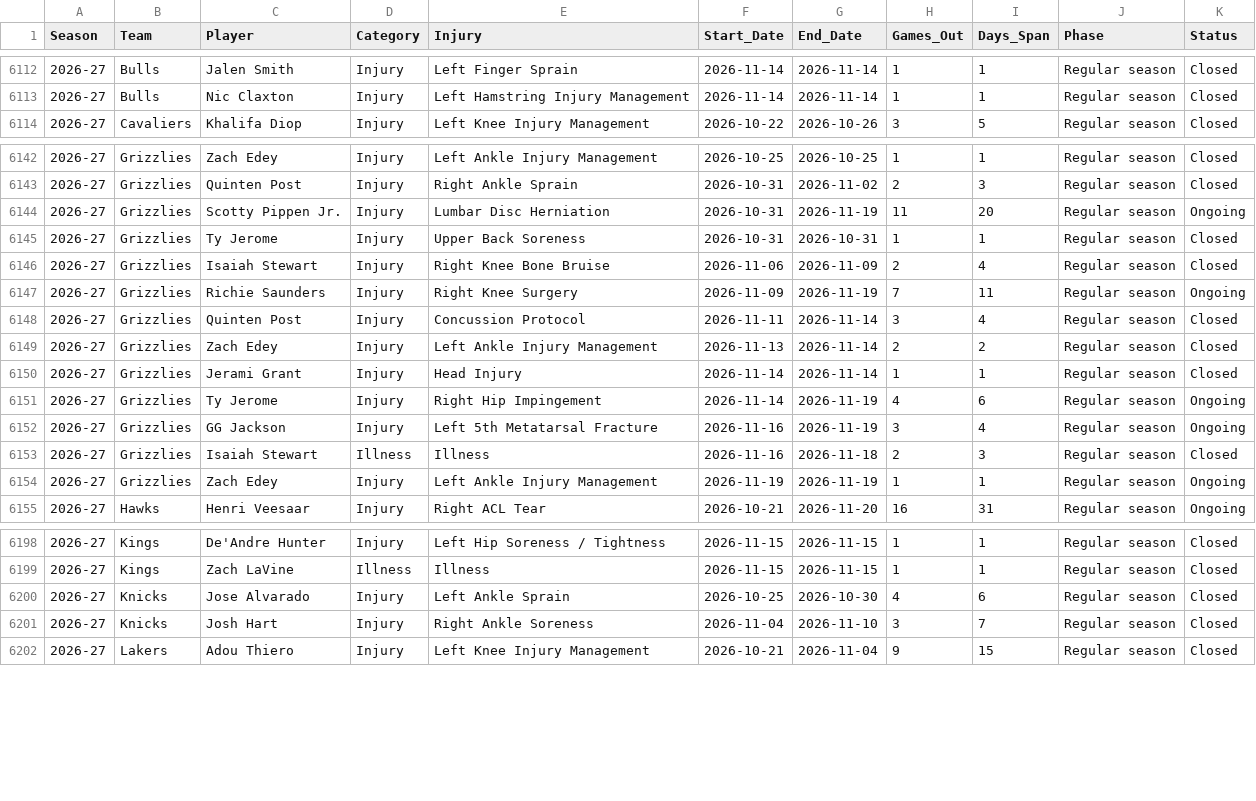
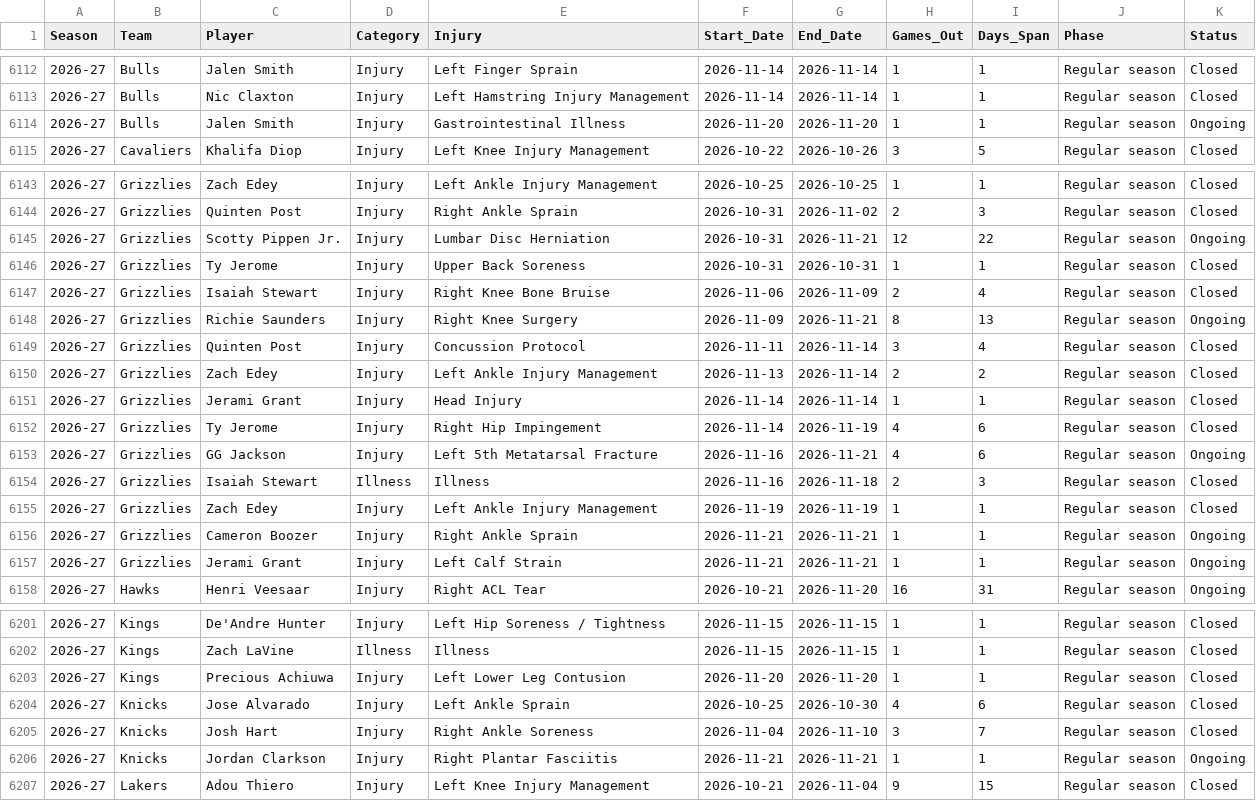
Before and after one commit to Nictaylorusa/injury-tracker, a CSV file: docs/stays.csv, drawn as a sheet; only a part is shown, gaps mark what is left out; the diff covers the shown part only.

Commit message:
Update injury data

```diff
--- a/docs/stays.csv
+++ b/docs/stays.csv
@@ -6113,2 +6113,3 @@ Season,Team,Player,Category,Injury,Start_Date,End_Date,Games_Out,Days_Span,Phase
 2026-27,Bulls,Nic Claxton,Injury,Left Hamstring Injury Management,2026-11-14,2026-11-14,1,1,Regular season,Closed
+2026-27,Bulls,Jalen Smith,Injury,Gastrointestinal Illness,2026-11-20,2026-11-20,1,1,Regular season,Ongoing
 2026-27,Cavaliers,Khalifa Diop,Injury,Left Knee Injury Management,2026-10-22,2026-10-26,3,5,Regular season,Closed
@@ -6143,6 +6144,6 @@ Season,Team,Player,Category,Injury,Start_Date,End_Date,Games_Out,Days_Span,Phase
 2026-27,Grizzlies,Quinten Post,Injury,Right Ankle Sprain,2026-10-31,2026-11-02,2,3,Regular season,Closed
-2026-27,Grizzlies,Scotty Pippen Jr.,Injury,Lumbar Disc Herniation,2026-10-31,2026-11-19,11,20,Regular season,Ongoing
+2026-27,Grizzlies,Scotty Pippen Jr.,Injury,Lumbar Disc Herniation,2026-10-31,2026-11-21,12,22,Regular season,Ongoing
 2026-27,Grizzlies,Ty Jerome,Injury,Upper Back Soreness,2026-10-31,2026-10-31,1,1,Regular season,Closed
 2026-27,Grizzlies,Isaiah Stewart,Injury,Right Knee Bone Bruise,2026-11-06,2026-11-09,2,4,Regular season,Closed
-2026-27,Grizzlies,Richie Saunders,Injury,Right Knee Surgery,2026-11-09,2026-11-19,7,11,Regular season,Ongoing
+2026-27,Grizzlies,Richie Saunders,Injury,Right Knee Surgery,2026-11-09,2026-11-21,8,13,Regular season,Ongoing
 2026-27,Grizzlies,Quinten Post,Injury,Concussion Protocol,2026-11-11,2026-11-14,3,4,Regular season,Closed
@@ -6150,6 +6151,8 @@ Season,Team,Player,Category,Injury,Start_Date,End_Date,Games_Out,Days_Span,Phase
 2026-27,Grizzlies,Jerami Grant,Injury,Head Injury,2026-11-14,2026-11-14,1,1,Regular season,Closed
-2026-27,Grizzlies,Ty Jerome,Injury,Right Hip Impingement,2026-11-14,2026-11-19,4,6,Regular season,Ongoing
-2026-27,Grizzlies,GG Jackson,Injury,Left 5th Metatarsal Fracture,2026-11-16,2026-11-19,3,4,Regular season,Ongoing
+2026-27,Grizzlies,Ty Jerome,Injury,Right Hip Impingement,2026-11-14,2026-11-19,4,6,Regular season,Closed
+2026-27,Grizzlies,GG Jackson,Injury,Left 5th Metatarsal Fracture,2026-11-16,2026-11-21,4,6,Regular season,Ongoing
 2026-27,Grizzlies,Isaiah Stewart,Illness,Illness,2026-11-16,2026-11-18,2,3,Regular season,Closed
-2026-27,Grizzlies,Zach Edey,Injury,Left Ankle Injury Management,2026-11-19,2026-11-19,1,1,Regular season,Ongoing
+2026-27,Grizzlies,Zach Edey,Injury,Left Ankle Injury Management,2026-11-19,2026-11-19,1,1,Regular season,Closed
+2026-27,Grizzlies,Cameron Boozer,Injury,Right Ankle Sprain,2026-11-21,2026-11-21,1,1,Regular season,Ongoing
+2026-27,Grizzlies,Jerami Grant,Injury,Left Calf Strain,2026-11-21,2026-11-21,1,1,Regular season,Ongoing
 2026-27,Hawks,Henri Veesaar,Injury,Right ACL Tear,2026-10-21,2026-11-20,16,31,Regular season,Ongoing
@@ -6199,4 +6202,6 @@ Season,Team,Player,Category,Injury,Start_Date,End_Date,Games_Out,Days_Span,Phase
 2026-27,Kings,Zach LaVine,Illness,Illness,2026-11-15,2026-11-15,1,1,Regular season,Closed
+2026-27,Kings,Precious Achiuwa,Injury,Left Lower Leg Contusion,2026-11-20,2026-11-20,1,1,Regular season,Closed
 2026-27,Knicks,Jose Alvarado,Injury,Left Ankle Sprain,2026-10-25,2026-10-30,4,6,Regular season,Closed
 2026-27,Knicks,Josh Hart,Injury,Right Ankle Soreness,2026-11-04,2026-11-10,3,7,Regular season,Closed
+2026-27,Knicks,Jordan Clarkson,Injury,Right Plantar Fasciitis,2026-11-21,2026-11-21,1,1,Regular season,Ongoing
 2026-27,Lakers,Adou Thiero,Injury,Left Knee Injury Management,2026-10-21,2026-11-04,9,15,Regular season,Closed
```
Also changed, not shown: 1 added row and 82 edited cells elsewhere in this file, 2 other files.
